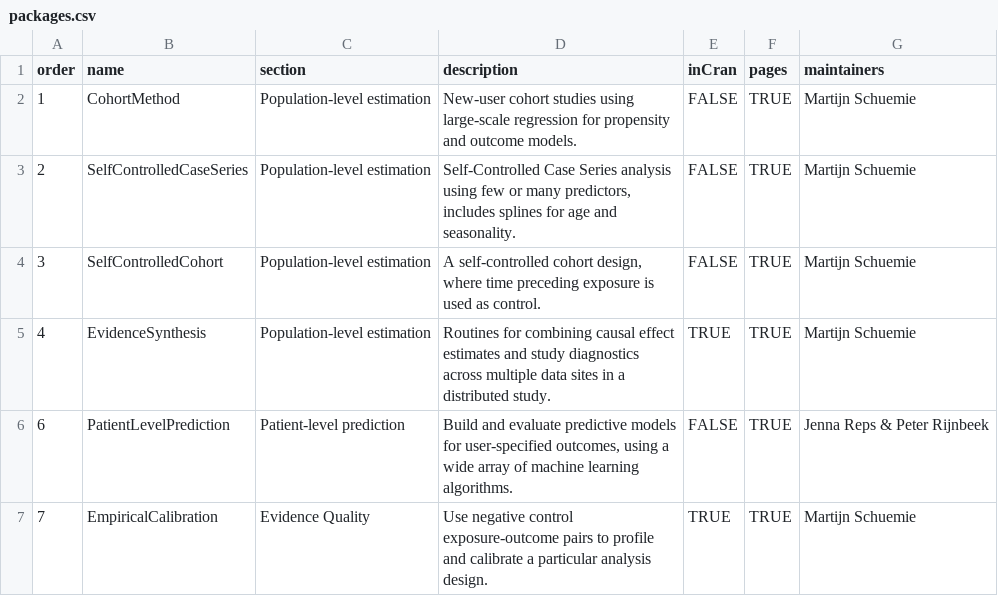
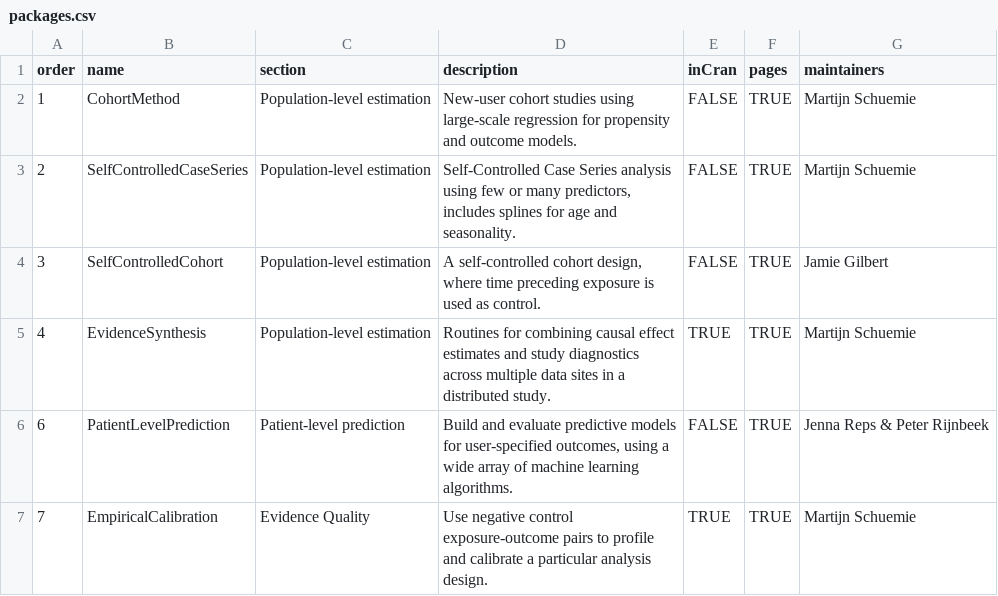
Before and after one commit to OHDSI/Hades, a CSV file: extras/packages.csv, drawn as a sheet; only a part is shown.

Commit message:
Changing owner SCC package. Updating roadmap.

```diff
--- a/extras/packages.csv
+++ b/extras/packages.csv
@@ -3,3 +3,3 @@ order,name,section,description,inCran,pages,maintainers
 2,SelfControlledCaseSeries,Population-level estimation,"Self-Controlled Case Series analysis using few or many predictors, includes splines for age and seasonality.",FALSE,TRUE,Martijn Schuemie
-3,SelfControlledCohort,Population-level estimation,"A self-controlled cohort design, where time preceding exposure is used as control.",FALSE,TRUE,Martijn Schuemie
+3,SelfControlledCohort,Population-level estimation,"A self-controlled cohort design, where time preceding exposure is used as control.",FALSE,TRUE,Jamie Gilbert
 4,EvidenceSynthesis,Population-level estimation,Routines for combining causal effect estimates and study diagnostics across multiple data sites in a distributed study.,TRUE,TRUE,Martijn Schuemie
```
Also changed, not shown: 4 other files.
